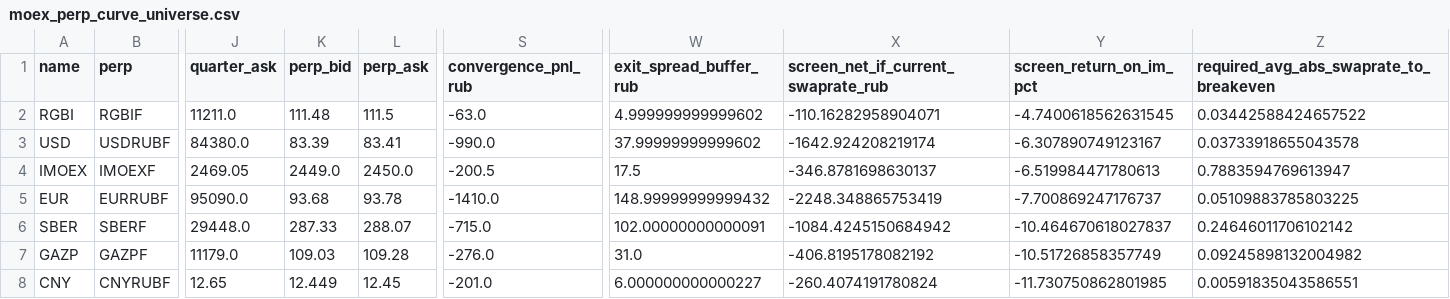
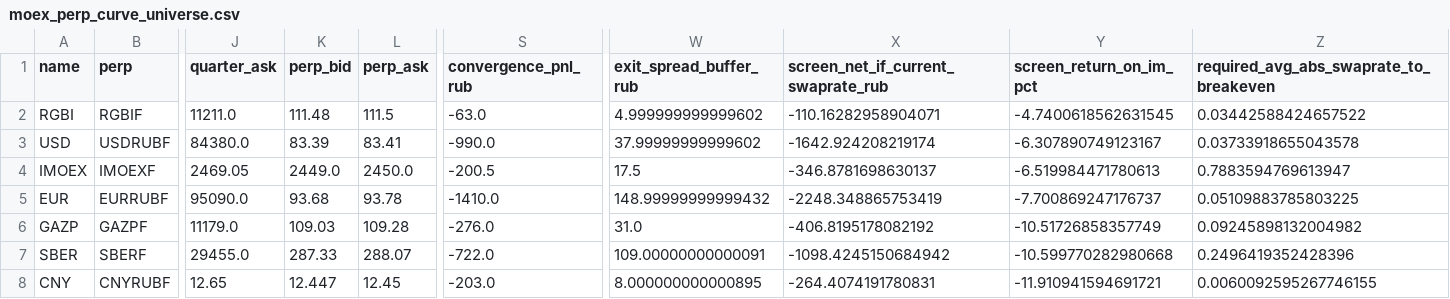
Before and after one commit to actforfoto-rgb/ETRN, a CSV file: NORM_LAB/ARBITRAGE_RADAR/results/moex_perp_curve_universe.csv, drawn as a sheet; only a part is shown, gaps mark what is left out; removed rows and columns are numbered as before the commit, all else as after; rows hold the shown columns only; the diff names each change by its address in the sheet, - before the commit and + after, or states it on an @@ line.

```diff
--- a/NORM_LAB/ARBITRAGE_RADAR/results/moex_perp_curve_universe.csv
+++ b/NORM_LAB/ARBITRAGE_RADAR/results/moex_perp_curve_universe.csv
-row 6: SBER | SBERF | 29448.0 | 287.33 | 288.07 | -715.0 | 102.00000000000091 | -1084.4245150684942 | -10.464670618027837 | 0.24646011706102142
+row 7: SBER | SBERF | 29455.0 | 287.33 | 288.07 | -722.0 | 109.00000000000091 | -1098.4245150684942 | -10.599770282980668 | 0.2496419352428396
-K8 (perp_bid): 12.449
+K8 (perp_bid): 12.447
-S8 (convergence_pnl_rub): -201.0
+S8 (convergence_pnl_rub): -203.0
-W8 (exit_spread_buffer_rub): 6.000000000000227
+W8 (exit_spread_buffer_rub): 8.000000000000895
-X8: -260.4074191780824
+X8: -264.4074191780831
-Y8 (screen_return_on_im_pct): -11.730750862801985
+Y8 (screen_return_on_im_pct): -11.910941594691721
-Z8: 0.00591835043586551
+Z8: 0.0060092595267746155
```
Also changed, not shown: NORM_LAB/ARBITRAGE_RADAR/results/moex_curve_cny_windows.csv, NORM_LAB/ARBITRAGE_RADAR/results/moex_cycle_all_candidate_entries.csv, 14 other files.
